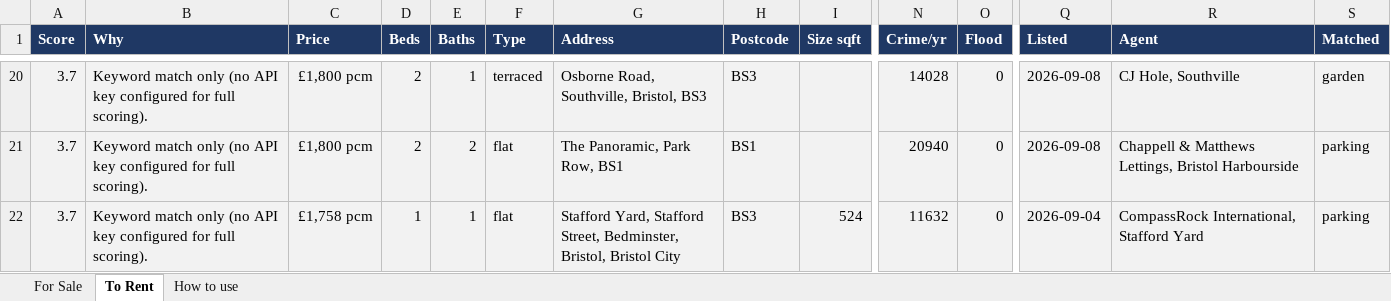
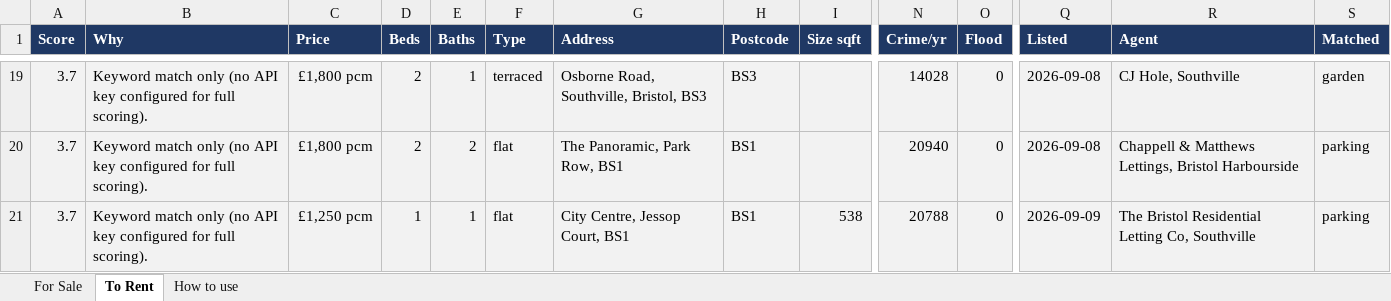
Before and after one commit to dcracknell/house_finder, an Excel workbook: data/houses.xlsx, sheet To Rent, drawn as a sheet; only a part is shown, gaps mark what is left out; the shorter side is filled out with more unchanged rows; values as stored, in another font and other column widths than the file's, no borders; rows hold the shown columns only; the diff covers the shown part only; the diff names each change by its address in the sheet, - before the commit and + after, or states it on an @@ line.

```diff
--- a/data/houses.xlsx (sheet To Rent)
+++ b/data/houses.xlsx (sheet To Rent)
+row 21: 3.7 | Keyword match only (no API key configured for full scoring). | £1,250 pcm | 1 | 1 | flat | City Centre, Jessop Court, BS1 | BS1 | 538 | 20788 | 0 | 2026-09-09 | The Bristol Residential Letting Co, Southville | parking
```
Also changed, not shown: 3 removed rows, 1 moved row and 1 edited cell elsewhere in this sheet, hidden cells, 3 other files.
